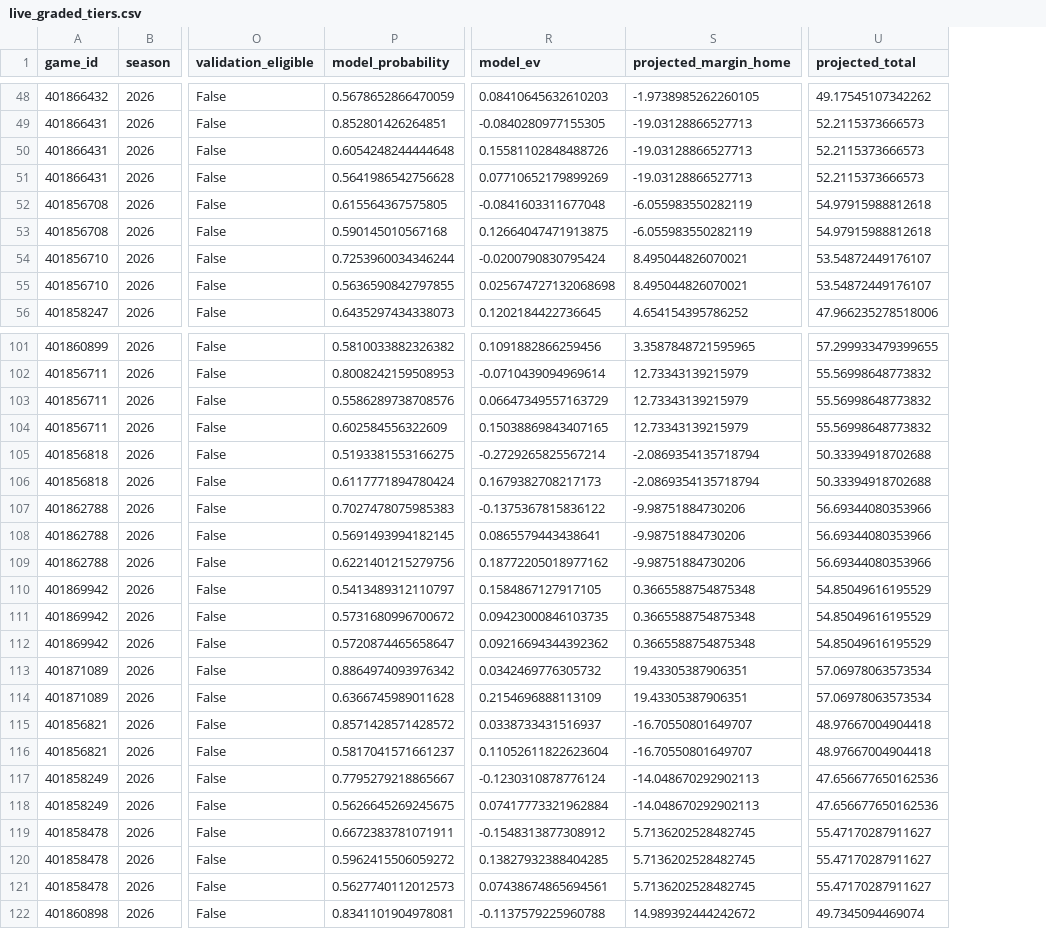
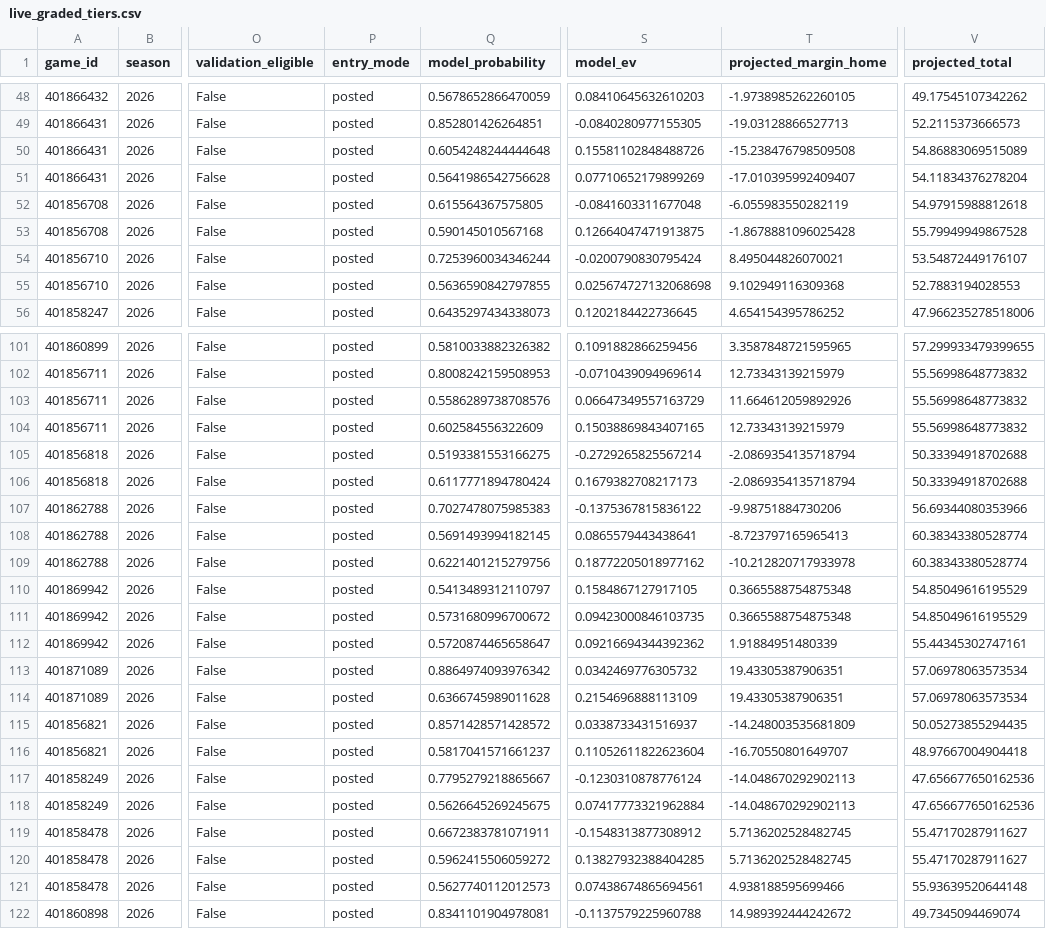
Before and after one commit to konnorharbin-star/harbin-sports-analytics, a CSV file: docs/live_graded_tiers.csv, drawn as a sheet; only a part is shown, gaps mark what is left out; addresses are those after the commit; the diff covers the shown part only; the diff names each change by its address in the sheet, - before the commit and + after, or states it on an @@ line.

```diff
--- a/docs/live_graded_tiers.csv
+++ b/docs/live_graded_tiers.csv
+column P (entry_mode), rows 48-56: all posted; rows 101-122: all posted
-T50 (projected_margin_home): -19.03128866527713
+T50 (projected_margin_home): -15.238476798509508
-V50 (projected_total): 52.2115373666573
+V50 (projected_total): 54.86883069515089
-T51 (projected_margin_home): -19.03128866527713
+T51 (projected_margin_home): -17.010395992409407
-V51 (projected_total): 52.2115373666573
+V51 (projected_total): 54.11834376278204
-T53 (projected_margin_home): -6.055983550282119
+T53 (projected_margin_home): -1.8678881096025428
-V53 (projected_total): 54.97915988812618
+V53 (projected_total): 55.79949949867528
-T55 (projected_margin_home): 8.495044826070021
+T55 (projected_margin_home): 9.102949116309368
-V55 (projected_total): 53.54872449176107
+V55 (projected_total): 52.7883194028553
-T103 (projected_margin_home): 12.73343139215979
+T103 (projected_margin_home): 11.664612059892926
-T108 (projected_margin_home): -9.98751884730206
+T108 (projected_margin_home): -8.723797165965413
-V108:V109 (projected_total): 56.69344080353966
+V108:V109 (projected_total): 60.38343380528774
-T109 (projected_margin_home): -9.98751884730206
+T109 (projected_margin_home): -10.212820717933978
-T112 (projected_margin_home): 0.3665588754875348
+T112 (projected_margin_home): 1.91884951480339
-V112 (projected_total): 54.85049616195529
+V112 (projected_total): 55.44345302747161
-T115 (projected_margin_home): -16.70550801649707
+T115 (projected_margin_home): -14.248003535681809
-V115 (projected_total): 48.97667004904418
+V115 (projected_total): 50.05273855294435
-T121 (projected_margin_home): 5.7136202528482745
+T121 (projected_margin_home): 4.938188595699466
-V121 (projected_total): 55.47170287911627
+V121 (projected_total): 55.93639520644148
```
Also changed, not shown: 34 edited cells elsewhere in this file, outputs/live_graded_tiers.csv, reports/live_graded_tiers.csv, 9 other files.
